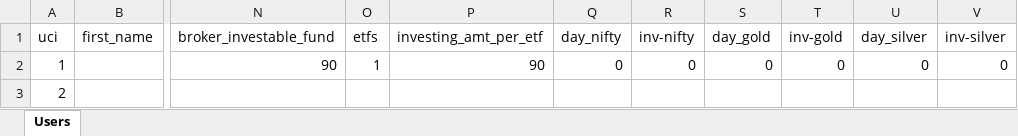
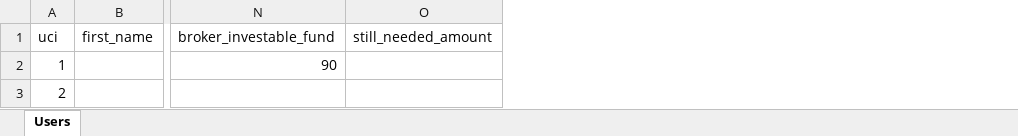
Before and after one commit to PrakharVasishtha/CapitalFund1, an Excel workbook: Master.xlsx, sheet Users, drawn as a sheet; only a part is shown, gaps mark what is left out; values as stored, in another font and other column widths than the file's, no borders; removed rows and columns are numbered as before the commit, all else as after; the diff names each change by its address in the sheet, - before the commit and + after, or states it on an @@ line.

```diff
--- a/Master.xlsx (sheet Users)
+++ b/Master.xlsx (sheet Users)
-column O (etfs), row 2: 1
-column P (investing_amt_per_etf), row 2: 90
-column Q (day_nifty), row 2: 0
-column R (inv-nifty), row 2: 0
-column S (day_gold), row 2: 0
-column T (inv-gold), row 2: 0
-column U (day_silver), row 2: 0
-column V (inv-silver), row 2: 0
+column O (still_needed_amount), empty
```
Also changed, not shown: General.xlsx, 8 other files.
